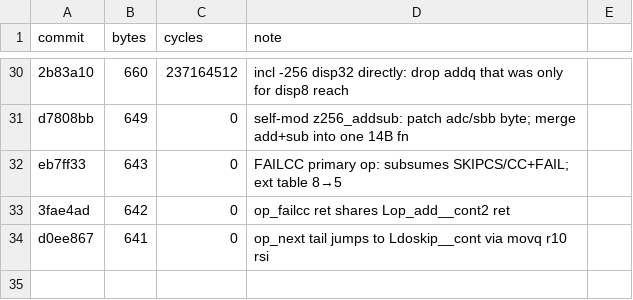
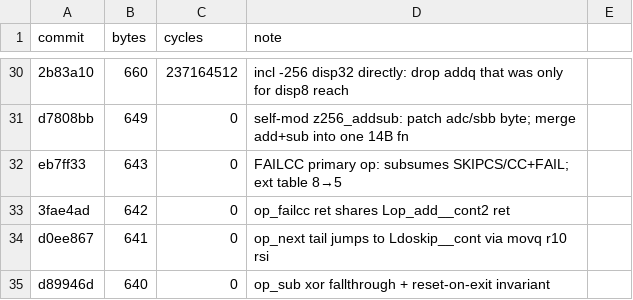
Before and after one commit to sweis/pornin-test, a CSV file: stupid/progress.csv, drawn as a sheet; only a part is shown, gaps mark what is left out.

Commit message:
stupid: progress.csv for session 4

```diff
--- a/stupid/progress.csv
+++ b/stupid/progress.csv
@@ -34 +34,2 @@ eb7ff33,643,0,FAILCC primary op: subsumes SKIPCS/CC+FAIL; ext table 8→5
 d0ee867,641,0,op_next tail jumps to Ldoskip__cont via movq r10 rsi
+d89946d,640,0,op_sub xor fallthrough + reset-on-exit invariant
```
